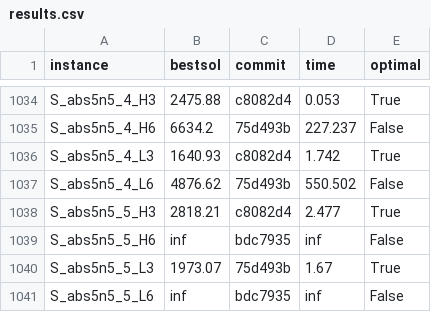
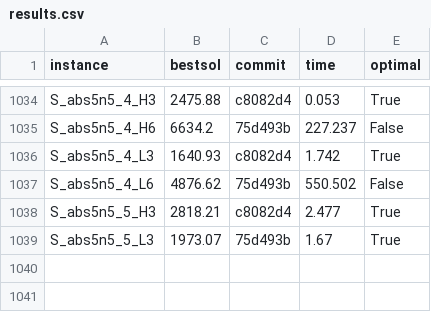
Before and after one commit to sbeyer/plaisir, a CSV file: results.csv, drawn as a sheet; only a part is shown, gaps mark what is left out; the diff names each change by its address in the sheet, - before the commit and + after, or states it on an @@ line.

Commit message:
Remove infeasible instances S_abs5n5_5_{L,H}6.dat

```diff
--- a/results.csv
+++ b/results.csv
-row 1039: S_abs5n5_5_H6 | inf | bdc7935 | inf | False
-row 1041: S_abs5n5_5_L6 | inf | bdc7935 | inf | False
```
Also changed, not shown: 2 other files.
